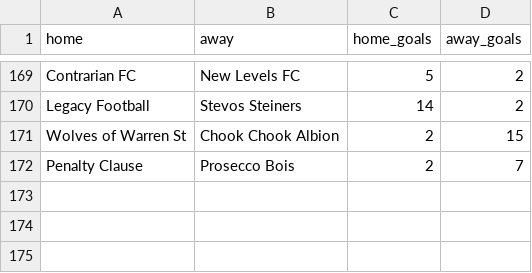
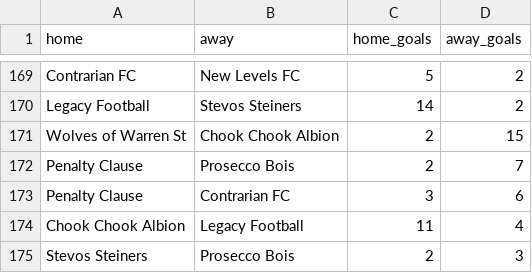
Before and after one commit to bfern/other, a CSV file: five-a-side/data/results.csv, drawn as a sheet; only a part is shown, gaps mark what is left out; the diff names each change by its address in the sheet, - before the commit and + after, or states it on an @@ line.

```diff
--- a/five-a-side/data/results.csv
+++ b/five-a-side/data/results.csv
+row 173: Penalty Clause | Contrarian FC | 3 | 6
+row 174: Chook Chook Albion | Legacy Football | 11 | 4
+row 175: Stevos Steiners | Prosecco Bois | 2 | 3
```
Also changed, not shown: five-a-side/data/fixtures.csv, five-a-side/data/table.csv.
